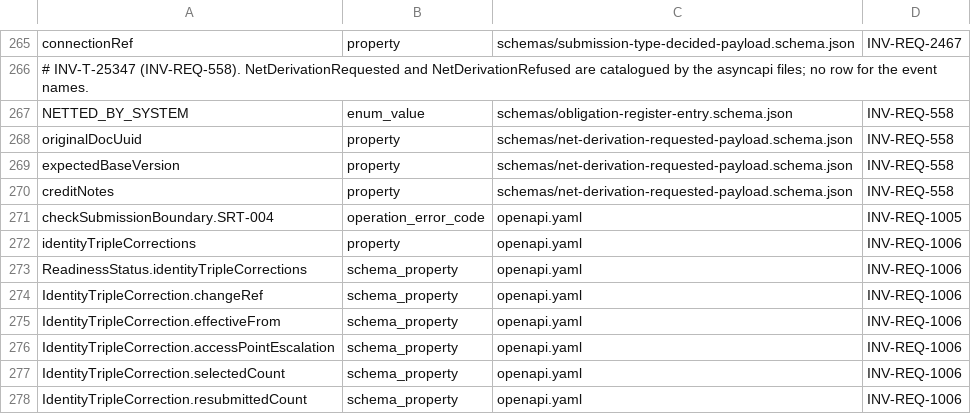
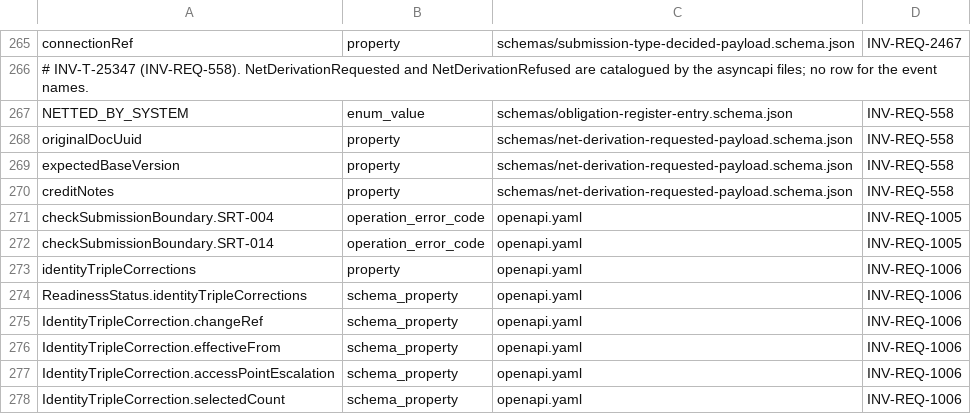
Before and after one commit to dynokore/DynoGST, a TSV file: platform-contracts/submission/required-identifiers.tsv, drawn as a sheet; only a part is shown, gaps mark what is left out; the shorter side is filled out with more unchanged rows; the diff names each change by its address in the sheet, - before the commit and + after, or states it on an @@ line.

Commit message:
[platform-contracts] Merge branch 't/inv-t-27819' into 'main'
INV-T-27819 Name SRT-014 as an error code of checkSubmissionBoundary

See merge request invoice/platform-contracts!684

```diff
--- a/platform-contracts/submission/required-identifiers.tsv
+++ b/platform-contracts/submission/required-identifiers.tsv
+row 272: checkSubmissionBoundary.SRT-014 | operation_error_code | openapi.yaml | INV-REQ-1005
```
Also changed, not shown: platform-contracts/submission/spec-facts.tsv, 1 other file.
